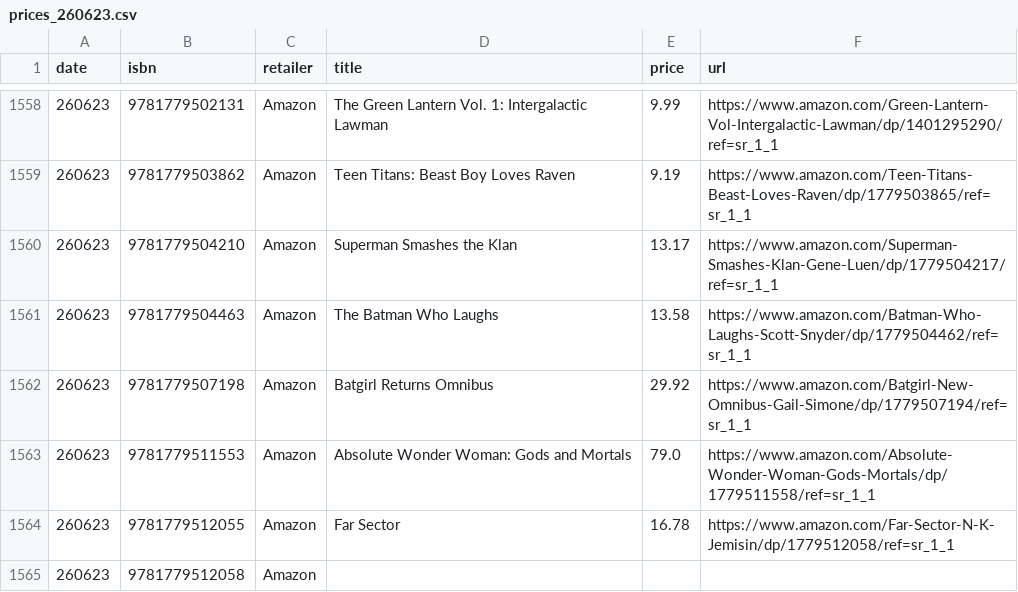
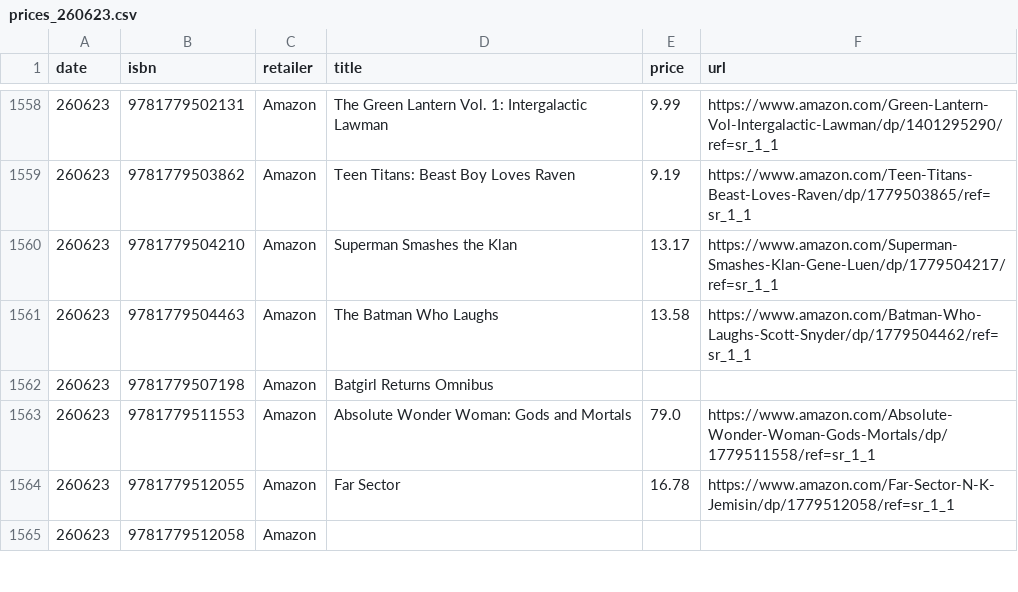
Before and after one commit to grayespinoza/graphic-novel-price-database, a CSV file: prices/prices_260623.csv, drawn as a sheet; only a part is shown, gaps mark what is left out; the diff covers the shown part only.

```diff
--- a/prices/prices_260623.csv
+++ b/prices/prices_260623.csv
@@ -1561,3 +1561,3 @@ date,isbn,retailer,title,price,url
 260623,9781779504463,Amazon,The Batman Who Laughs,13.58,https://www.amazon.com/Batman-Who-Laughs-Scott-Snyder/dp/1779504462/ref=sr_1_1
-260623,9781779507198,Amazon,Batgirl Returns Omnibus,29.92,https://www.amazon.com/Batgirl-New-Omnibus-Gail-Simone/dp/1779507194/ref=sr_1_1
+260623,9781779507198,Amazon,Batgirl Returns Omnibus,,
 260623,9781779511553,Amazon,Absolute Wonder Woman: Gods and Mortals,79.0,https://www.amazon.com/Absolute-Wonder-Woman-Gods-Mortals/dp/1779511558/ref=sr_1_1
```
Also changed, not shown: 74 edited cells elsewhere in this file.
